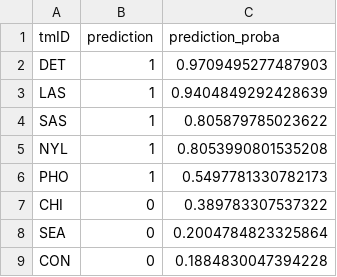
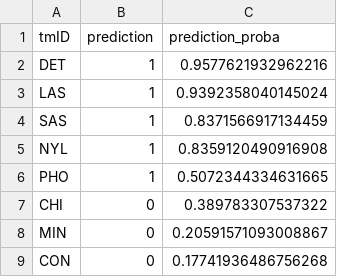
Before and after one commit to jmisidro/FEUP_ML, a CSV file: data/predictions/predictions_10.csv, drawn as a sheet.

```diff
--- a/data/predictions/predictions_10.csv
+++ b/data/predictions/predictions_10.csv
@@ -1,9 +1,9 @@
 tmID,prediction,prediction_proba
-DET,1,0.9709495277487903
-LAS,1,0.9404849292428639
-SAS,1,0.805879785023622
-NYL,1,0.8053990801535208
-PHO,1,0.5497781330782173
+DET,1,0.9577621932962216
+LAS,1,0.9392358040145024
+SAS,1,0.8371566917134459
+NYL,1,0.8359120490916908
+PHO,1,0.5072344334631665
 CHI,0,0.389783307537322
-SEA,0,0.2004784823325864
-CON,0,0.1884830047394228
+MIN,0,0.20591571093008867
+CON,0,0.17741936486756268
```
Also changed, not shown: data/predictions/predictions_3.csv, data/predictions/predictions_4.csv, 7 other files.
